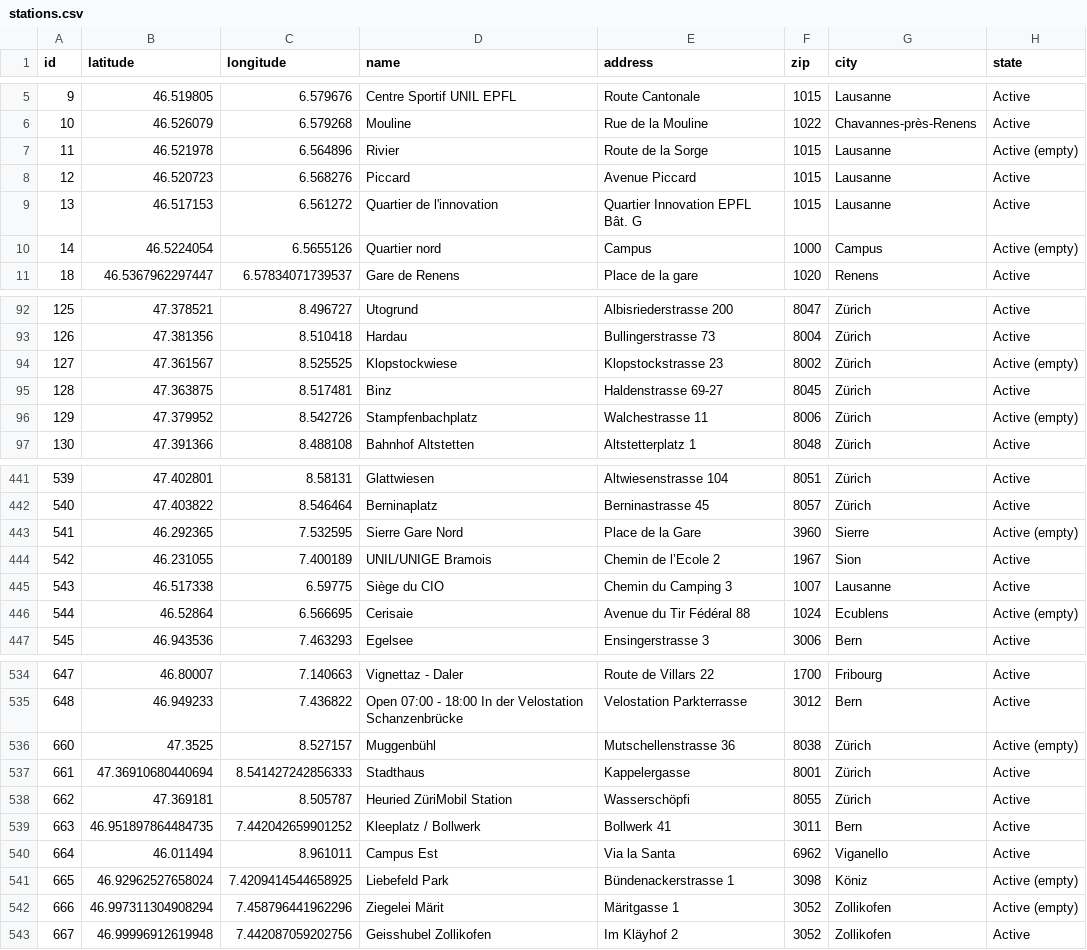
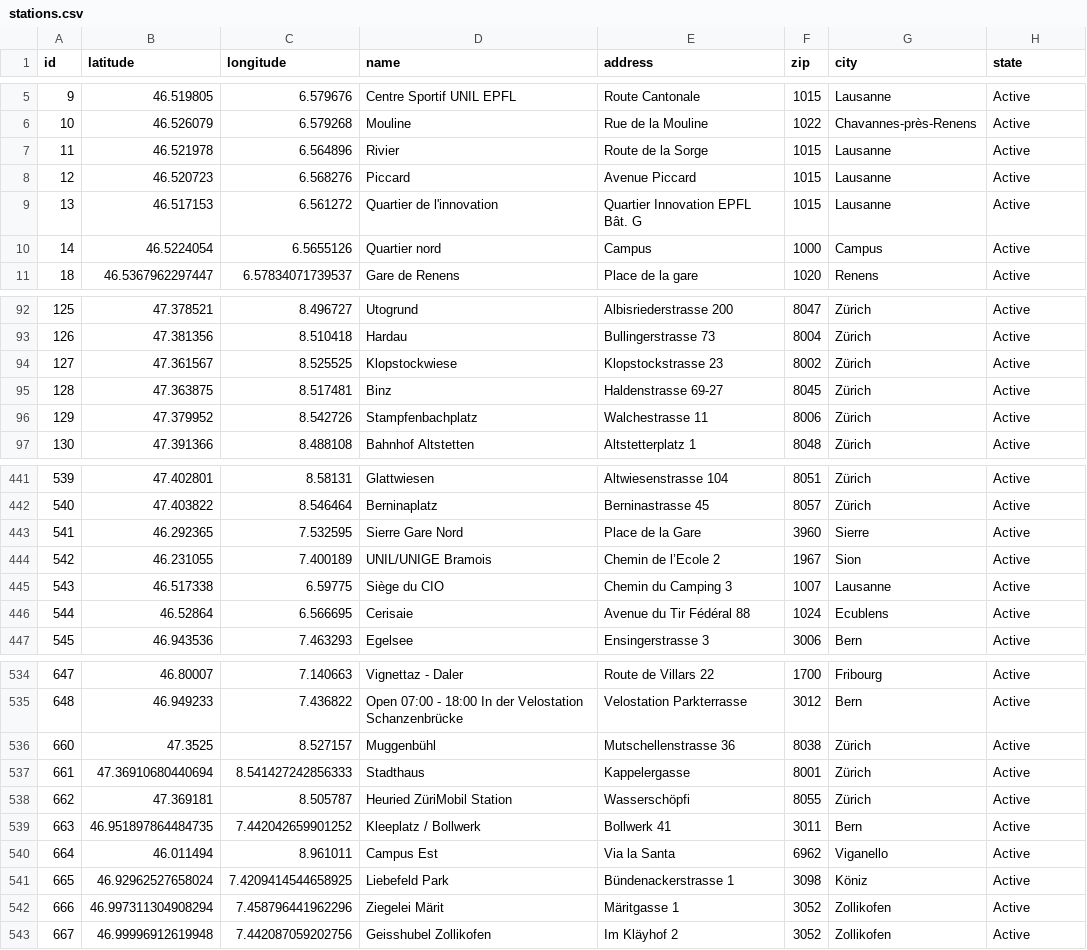
Before and after one commit to misialq/publibike-stations, a CSV file: stations/stations.csv, drawn as a sheet; only a part is shown, gaps mark what is left out; the diff covers the shown part only.

Commit message:
GHA: Update the list of PubliBike stations

```diff
--- a/stations/stations.csv
+++ b/stations/stations.csv
@@ -6,6 +6,6 @@ id,latitude,longitude,name,address,zip,city,state
 10,46.526079,6.579268,Mouline,Rue de la Mouline,1022,Chavannes-près-Renens,Active
-11,46.521978,6.564896,Rivier,Route de la Sorge,1015,Lausanne,Active (empty)
+11,46.521978,6.564896,Rivier,Route de la Sorge,1015,Lausanne,Active
 12,46.520723,6.568276,Piccard,Avenue Piccard,1015,Lausanne,Active
 13,46.517153,6.561272,Quartier de l'innovation,Quartier Innovation EPFL Bât. G,1015,Lausanne,Active
-14,46.5224054,6.5655126,Quartier nord,Campus,1000,Campus,Active (empty)
+14,46.5224054,6.5655126,Quartier nord,Campus,1000,Campus,Active
 18,46.5367962297447,6.57834071739537,Gare de Renens,Place de la gare,1020,Renens,Active
@@ -93,5 +93,5 @@ id,latitude,longitude,name,address,zip,city,state
 126,47.381356,8.510418,Hardau,Bullingerstrasse 73,8004,Zürich,Active
-127,47.361567,8.525525,Klopstockwiese,Klopstockstrasse 23,8002,Zürich,Active (empty)
+127,47.361567,8.525525,Klopstockwiese,Klopstockstrasse 23,8002,Zürich,Active
 128,47.363875,8.517481,Binz,Haldenstrasse 69-27,8045,Zürich,Active
-129,47.379952,8.542726,Stampfenbachplatz,Walchestrasse 11,8006,Zürich,Active (empty)
+129,47.379952,8.542726,Stampfenbachplatz,Walchestrasse 11,8006,Zürich,Active
 130,47.391366,8.488108,Bahnhof Altstetten,Altstetterplatz 1,8048,Zürich,Active
@@ -442,6 +442,6 @@ id,latitude,longitude,name,address,zip,city,state
 540,47.403822,8.546464,Berninaplatz,Berninastrasse 45,8057,Zürich,Active
-541,46.292365,7.532595,Sierre Gare Nord,Place de la Gare,3960,Sierre,Active (empty)
+541,46.292365,7.532595,Sierre Gare Nord,Place de la Gare,3960,Sierre,Active
 542,46.231055,7.400189,UNIL/UNIGE Bramois,Chemin de l’Ecole 2,1967,Sion,Active
 543,46.517338,6.59775,Siège du CIO,Chemin du Camping 3,1007,Lausanne,Active
-544,46.52864,6.566695,Cerisaie,Avenue du Tir Fédéral 88,1024,Ecublens,Active (empty)
+544,46.52864,6.566695,Cerisaie,Avenue du Tir Fédéral 88,1024,Ecublens,Active
 545,46.943536,7.463293,Egelsee,Ensingerstrasse 3,3006,Bern,Active
@@ -535,3 +535,3 @@ id,latitude,longitude,name,address,zip,city,state
 648,46.949233,7.436822,Open 07:00 - 18:00 In der Velostation Schanzenbrücke,Velostation Parkterrasse,3012,Bern,Active
-660,47.3525,8.527157,Muggenbühl,Mutschellenstrasse 36,8038,Zürich,Active (empty)
+660,47.3525,8.527157,Muggenbühl,Mutschellenstrasse 36,8038,Zürich,Active
 661,47.36910680440694,8.541427242856333,Stadthaus,Kappelergasse,8001,Zürich,Active
@@ -540,4 +540,4 @@ id,latitude,longitude,name,address,zip,city,state
 664,46.011494,8.961011,Campus Est,Via la Santa,6962,Viganello,Active
-665,46.92962527658024,7.4209414544658925,Liebefeld Park,Bündenackerstrasse 1,3098,Köniz,Active (empty)
-666,46.997311304908294,7.458796441962296,Ziegelei Märit,Märitgasse 1,3052,Zollikofen,Active (empty)
+665,46.92962527658024,7.4209414544658925,Liebefeld Park,Bündenackerstrasse 1,3098,Köniz,Active
+666,46.997311304908294,7.458796441962296,Ziegelei Märit,Märitgasse 1,3052,Zollikofen,Active
 667,46.99996912619948,7.442087059202756,Geisshubel Zollikofen,Im Kläyhof 2,3052,Zollikofen,Active
```
Also changed, not shown: 16 edited cells elsewhere in this file.
